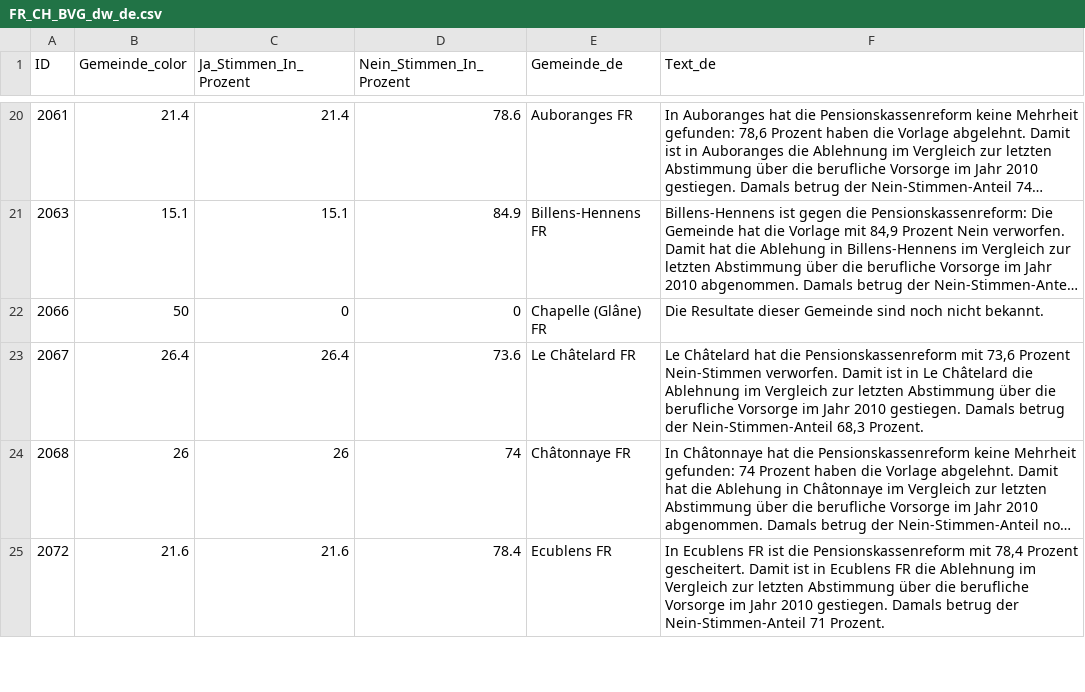
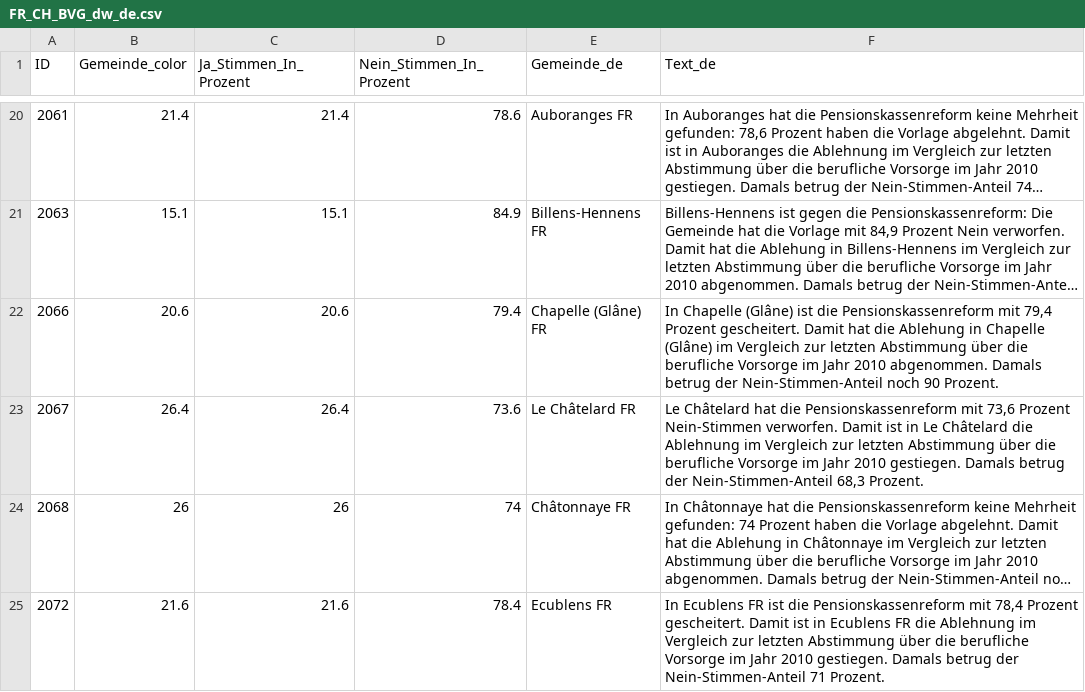
Before and after one commit to awp-finanznachrichten/lena_september2024, a CSV file: Output_Cantons/FR_CH_BVG_dw_de.csv, drawn as a sheet; only a part is shown, gaps mark what is left out; long unchanged cells end in …; the diff covers the shown part only; the diff names each change by its address in the sheet, - before the commit and + after, or states it on an @@ line.

```diff
--- a/Output_Cantons/FR_CH_BVG_dw_de.csv
+++ b/Output_Cantons/FR_CH_BVG_dw_de.csv
-B22 (Gemeinde_color): 50
+B22 (Gemeinde_color): 20.6
-C22 (Ja_Stimmen_In_Prozent): 0
+C22 (Ja_Stimmen_In_Prozent): 20.6
-D22 (Nein_Stimmen_In_Prozent): 0
+D22 (Nein_Stimmen_In_Prozent): 79.4
-F22 (Text_de): Die Resultate dieser Gemeinde sind noch nicht bekannt.
+F22 (Text_de): In Chapelle (Glâne) ist die Pensionskassenreform mit 79,4 Prozent gescheitert. Damit hat die Ablehung in Chapelle (Glâne) im Vergleich zur letzten Abstimmung über die berufliche Vorsorge im Jahr 2010 abgenommen. Damals betrug der Nein-Stimmen-Anteil noch 90 Prozent.
```
Also changed, not shown: 32 edited cells elsewhere in this file, Output_Cantons/FR_CH_BVG_dw_fr.csv, Output_Cantons/TI_CH_BVG_dw_it.csv, 22 other files.
